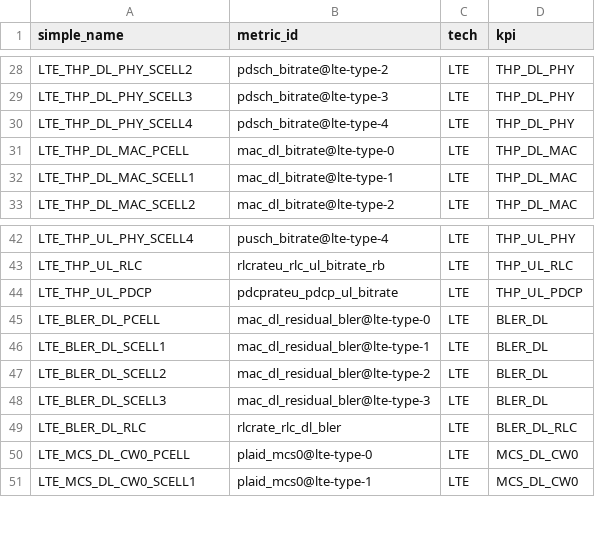
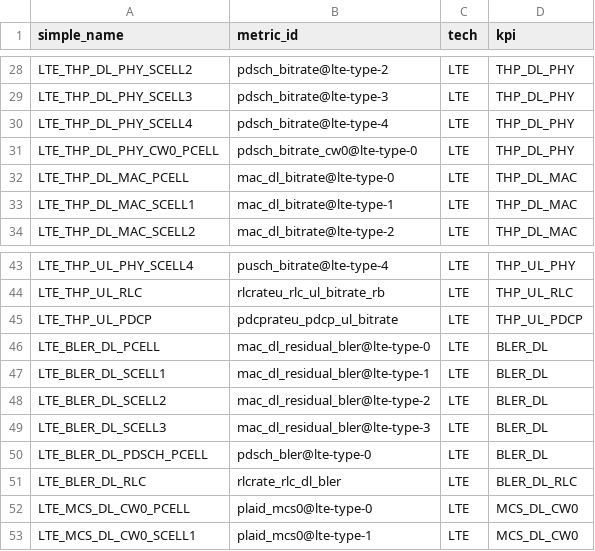
Before and after one commit to Sadok2512/BC4, a CSV file: app/kpi/simple_tree_leaves.csv, drawn as a sheet; only a part is shown, gaps mark what is left out; the diff names each change by its address in the sheet, - before the commit and + after, or states it on an @@ line.

Commit message:
fix(metrics): expose Vega PHRATE analytics

```diff
--- a/app/kpi/simple_tree_leaves.csv
+++ b/app/kpi/simple_tree_leaves.csv
+row 31: LTE_THP_DL_PHY_CW0_PCELL | pdsch_bitrate_cw0@lte-type-0 | LTE | THP_DL_PHY
+row 50: LTE_BLER_DL_PDSCH_PCELL | pdsch_bler@lte-type-0 | LTE | BLER_DL
```
Also changed, not shown: app/kpi/simple_tree.csv, 26 other files.
